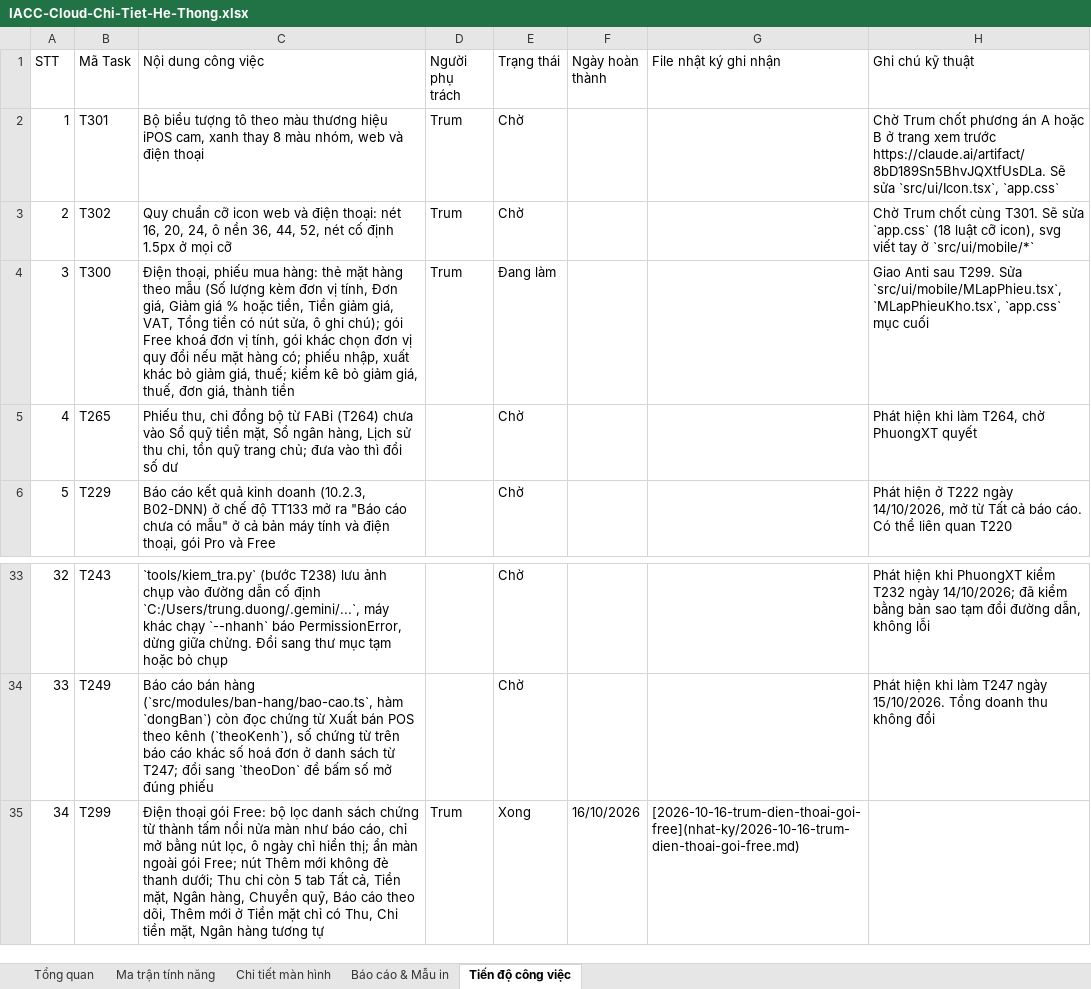
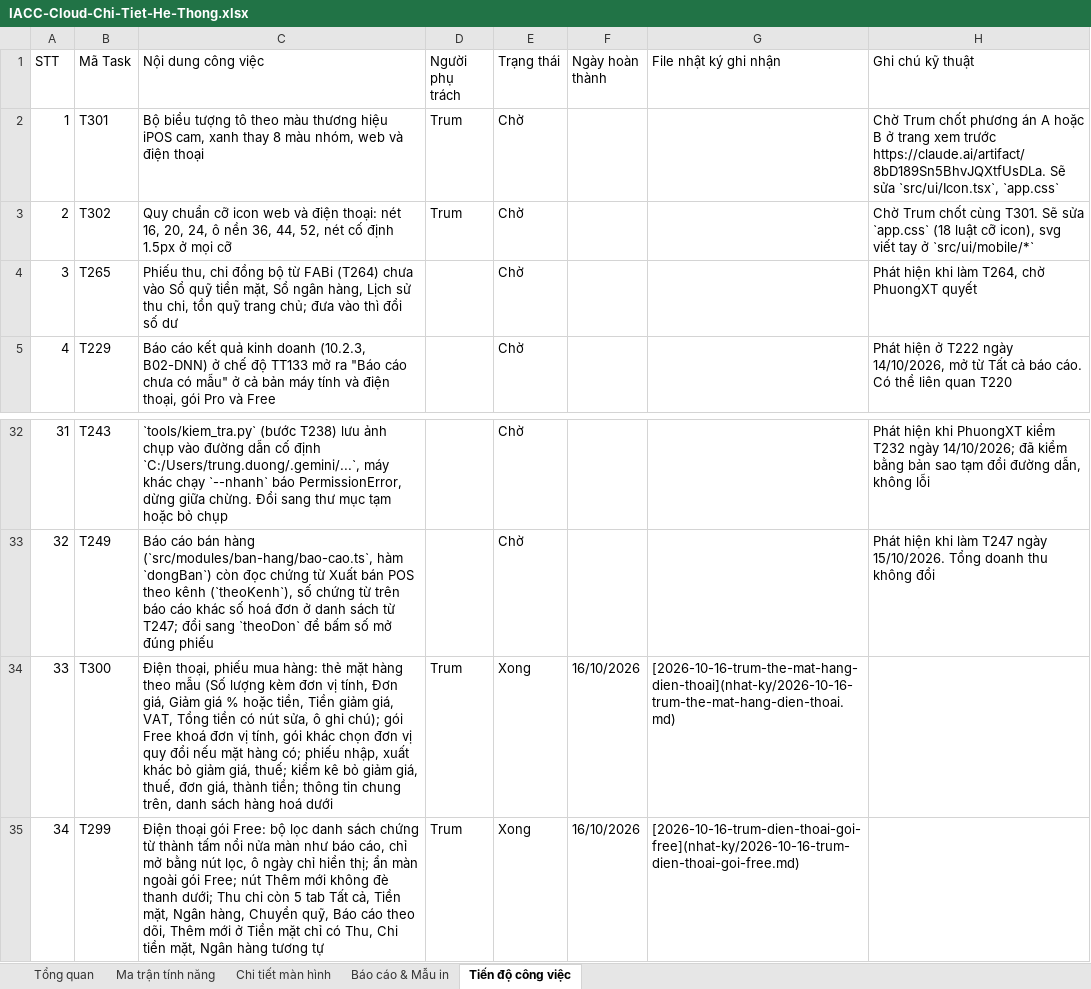
Before and after one commit to trungkhanhduong93/iaccdemo, an Excel workbook: docs/IACC-Cloud-Chi-Tiet-He-Thong.xlsx, sheet Tiến độ công việc, drawn as a sheet; only a part is shown, gaps mark what is left out; values as stored, in another font and other column widths than the file's, no cell formats; removed rows and columns are numbered as before the commit, all else as after; the diff names each change by its address in the sheet, - before the commit and + after, or states it on an @@ line.

```diff
--- a/docs/IACC-Cloud-Chi-Tiet-He-Thong.xlsx (sheet Tiến độ công việc)
+++ b/docs/IACC-Cloud-Chi-Tiet-He-Thong.xlsx (sheet Tiến độ công việc)
-row 4: 3 | T300 | Điện thoại, phiếu mua hàng: thẻ mặt hàng theo mẫu (Số lượng kèm đơn vị tính, Đơn giá, Giảm giá % hoặc tiền, Tiền giảm giá, VAT, Tổng tiền có nút sửa, ô ghi chú); gói Free khoá đơn vị tính, gói khác chọn đơn vị quy đổi nếu mặt hàng có; phiếu nhập, xuất khác bỏ giảm giá, thuế; kiểm kê bỏ giảm giá, thuế, đơn giá, thành tiền | Trum | Đang làm |  |  | Giao Anti sau T299. Sửa `src/ui/mobile/MLapPhieu.tsx`, `MLapPhieuKho.tsx`, `app.css` mục cuối
@@ column A (STT) renumbered between rows 4 and 33 @@
+row 34: 33 | T300 | Điện thoại, phiếu mua hàng: thẻ mặt hàng theo mẫu (Số lượng kèm đơn vị tính, Đơn giá, Giảm giá % hoặc tiền, Tiền giảm giá, VAT, Tổng tiền có nút sửa, ô ghi chú); gói Free khoá đơn vị tính, gói khác chọn đơn vị quy đổi nếu mặt hàng có; phiếu nhập, xuất khác bỏ giảm giá, thuế; kiểm kê bỏ giảm giá, thuế, đơn giá, thành tiền; thông tin chung trên, danh sách hàng hoá dưới | Trum | Xong | 16/10/2026 | [2026-10-16-trum-the-mat-hang-dien-thoai](nhat-ky/2026-10-16-trum-the-mat-hang-dien-thoai.md)
```
Also changed, not shown: sheet Tổng quan, cell formats, 6 other files.
